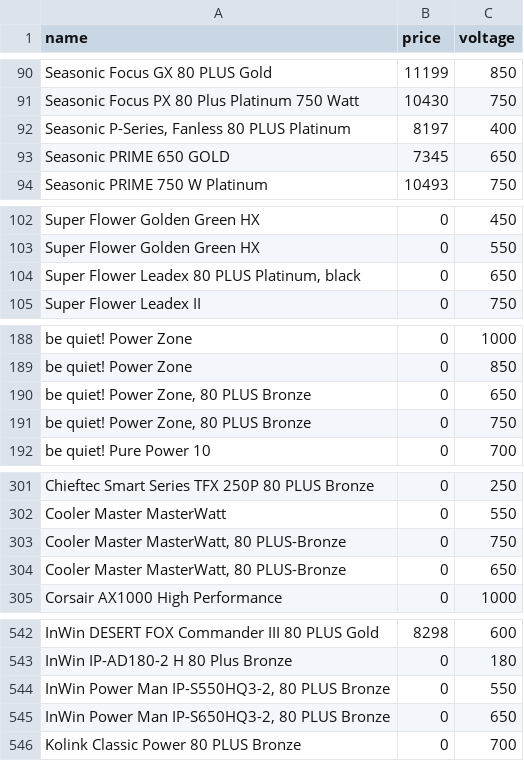
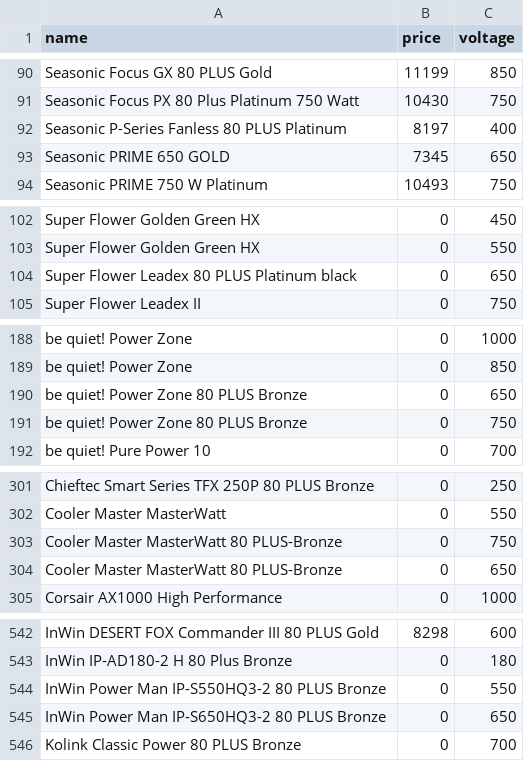
Before and after one commit to xxavierr404/dreambuildr, a CSV file: utils/csv/psus.csv, drawn as a sheet; only a part is shown, gaps mark what is left out; the diff covers the shown part only.

```diff
--- a/utils/csv/psus.csv
+++ b/utils/csv/psus.csv
@@ -91,3 +91,3 @@ Seasonic Focus GX 80 PLUS Gold,11199,850
 Seasonic Focus PX 80 Plus Platinum 750 Watt,10430,750
-"Seasonic P-Series, Fanless 80 PLUS Platinum",8197,400
+Seasonic P-Series Fanless 80 PLUS Platinum,8197,400
 Seasonic PRIME 650 GOLD,7345,650
@@ -103,3 +103,3 @@ Super Flower Golden Green HX,0,450
 Super Flower Golden Green HX,0,550
-"Super Flower Leadex 80 PLUS Platinum, black",0,650
+Super Flower Leadex 80 PLUS Platinum black,0,650
 Super Flower Leadex II,0,750
@@ -189,4 +189,4 @@ be quiet! Power Zone,0,1000
 be quiet! Power Zone,0,850
-"be quiet! Power Zone, 80 PLUS Bronze",0,650
-"be quiet! Power Zone, 80 PLUS Bronze",0,750
+be quiet! Power Zone 80 PLUS Bronze,0,650
+be quiet! Power Zone 80 PLUS Bronze,0,750
 be quiet! Pure Power 10,0,700
@@ -302,4 +302,4 @@ Chieftec Smart Series TFX 250P 80 PLUS Bronze,0,250
 Cooler Master MasterWatt,0,550
-"Cooler Master MasterWatt, 80 PLUS-Bronze",0,750
-"Cooler Master MasterWatt, 80 PLUS-Bronze",0,650
+Cooler Master MasterWatt 80 PLUS-Bronze,0,750
+Cooler Master MasterWatt 80 PLUS-Bronze,0,650
 Corsair AX1000 High Performance,0,1000
@@ -543,4 +543,4 @@ InWin DESERT FOX Commander III 80 PLUS Gold,8298,600
 InWin IP-AD180-2 H 80 Plus Bronze,0,180
-"InWin Power Man IP-S550HQ3-2, 80 PLUS Bronze",0,550
-"InWin Power Man IP-S650HQ3-2, 80 PLUS Bronze",0,650
+InWin Power Man IP-S550HQ3-2 80 PLUS Bronze,0,550
+InWin Power Man IP-S650HQ3-2 80 PLUS Bronze,0,650
 Kolink Classic Power 80 PLUS Bronze,0,700
```
Also changed, not shown: 1 removed row and 14 edited cells elsewhere in this file, utils/csv/drives.csv, utils/csv/motherboards.csv, 4 other files.
